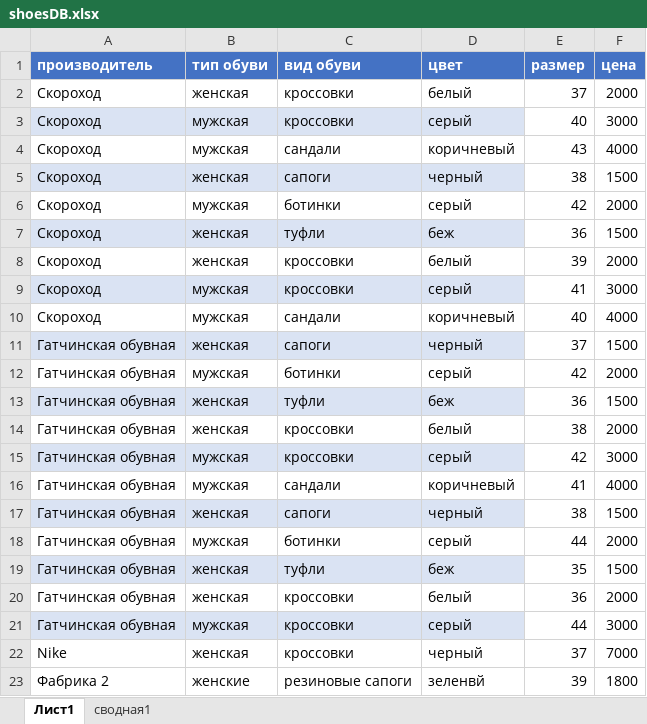
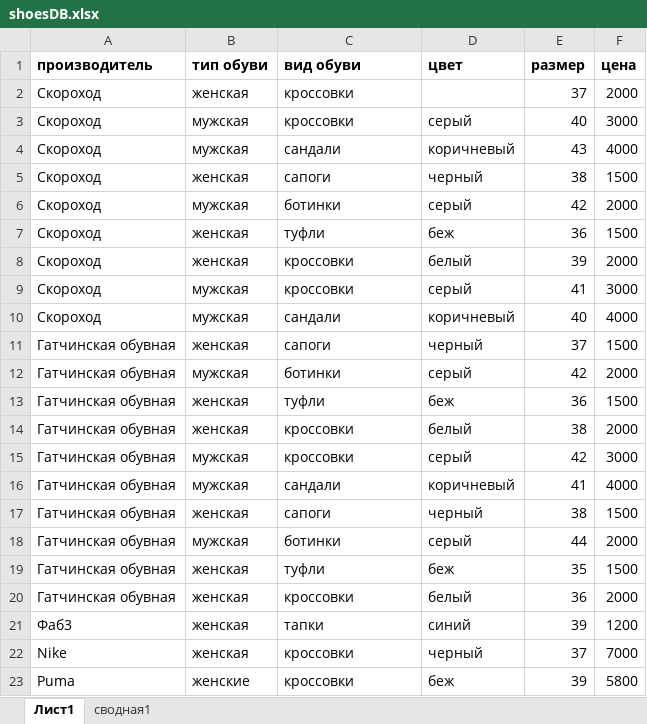
Before and after one commit to GolubinM/homeWork, an Excel workbook: 31/shoesDB.xlsx, sheet Лист1, drawn as a sheet; values as stored, in another font and other column widths than the file's, no borders; table styles not drawn; removed rows and columns are numbered as before the commit, all else as after; the diff names each change by its address in the sheet, - before the commit and + after, or states it on an @@ line.

Commit message:
t31 change to class objects orientation Изменил рабочую базу данных. Вместо списка значений из строк таблицы XLSX заполнил объектами класса Shoes(). Соответственно изменил все модули обработки БД.

```diff
--- a/31/shoesDB.xlsx (sheet Лист1)
+++ b/31/shoesDB.xlsx (sheet Лист1)
@@ A1:F1 fill: #4472C4 → none, text colour: #FFFFFF → black @@
-D2 (цвет): белый
+D2 (цвет): (empty)
-A3:D3 fill: #DAE3F3
+A3:D3 fill: none
-A5:D5 fill: #DAE3F3
+A5:D5 fill: none
-A7:D7 fill: #DAE3F3
+A7:D7 fill: none
-A9:D9 fill: #DAE3F3
+A9:D9 fill: none
-A11:D11 fill: #DAE3F3
+A11:D11 fill: none
-A13:D13 fill: #DAE3F3
+A13:D13 fill: none
-A15:D15 fill: #DAE3F3
+A15:D15 fill: none
-A17:D17 fill: #DAE3F3
+A17:D17 fill: none
-A19:D19 fill: #DAE3F3
+A19:D19 fill: none
-row 21: Гатчинская обувная | мужская | кроссовки | серый | 44 | 3000
+row 21: Фаб3 | женская | тапки | синий | 39 | 1200
-row 23: Фабрика 2 | женские | резиновые сапоги | зеленвй | 39 | 1800
+row 23: Puma | женские | кроссовки | беж | 39 | 5800
```
Also changed, not shown: 5 other files.
